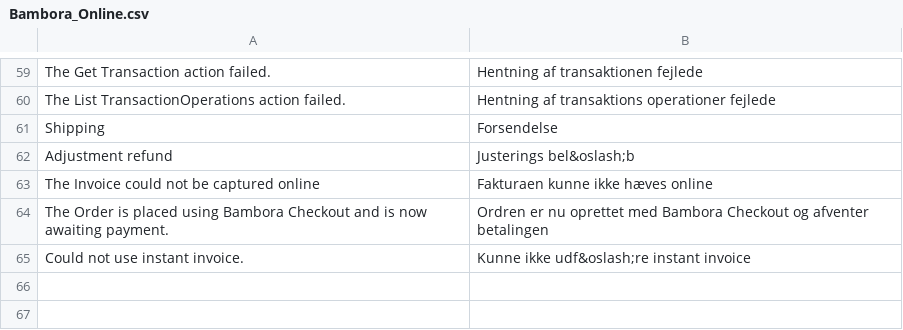
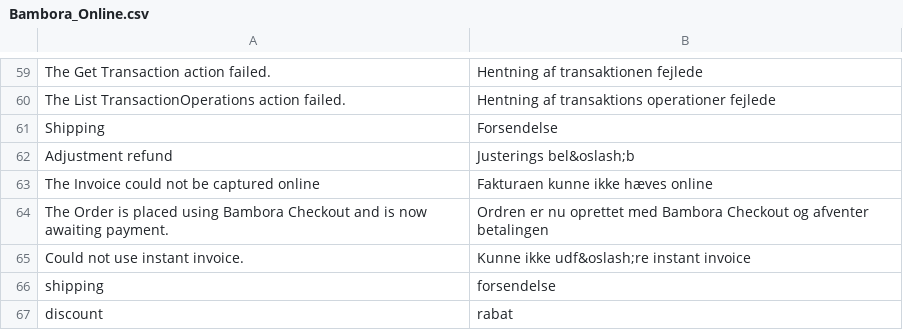
Before and after one commit to jmadsm/checkout-magento-v1.x, a CSV file: app/locale/da_DK/Bambora_Online.csv, drawn as a sheet; only a part is shown, gaps mark what is left out.

Commit message:
Fix for discount calculation when using invoice lines - now discount is in a separate line on the invoice

```diff
--- a/app/locale/da_DK/Bambora_Online.csv
+++ b/app/locale/da_DK/Bambora_Online.csv
@@ -65 +65,3 @@
 "Could not use instant invoice.","Kunne ikke udf&oslash;re instant invoice"
+"shipping","forsendelse"
+"discount","rabat"
```
Also changed, not shown: app/locale/en_US/Bambora_Online.csv, 1 other file.
